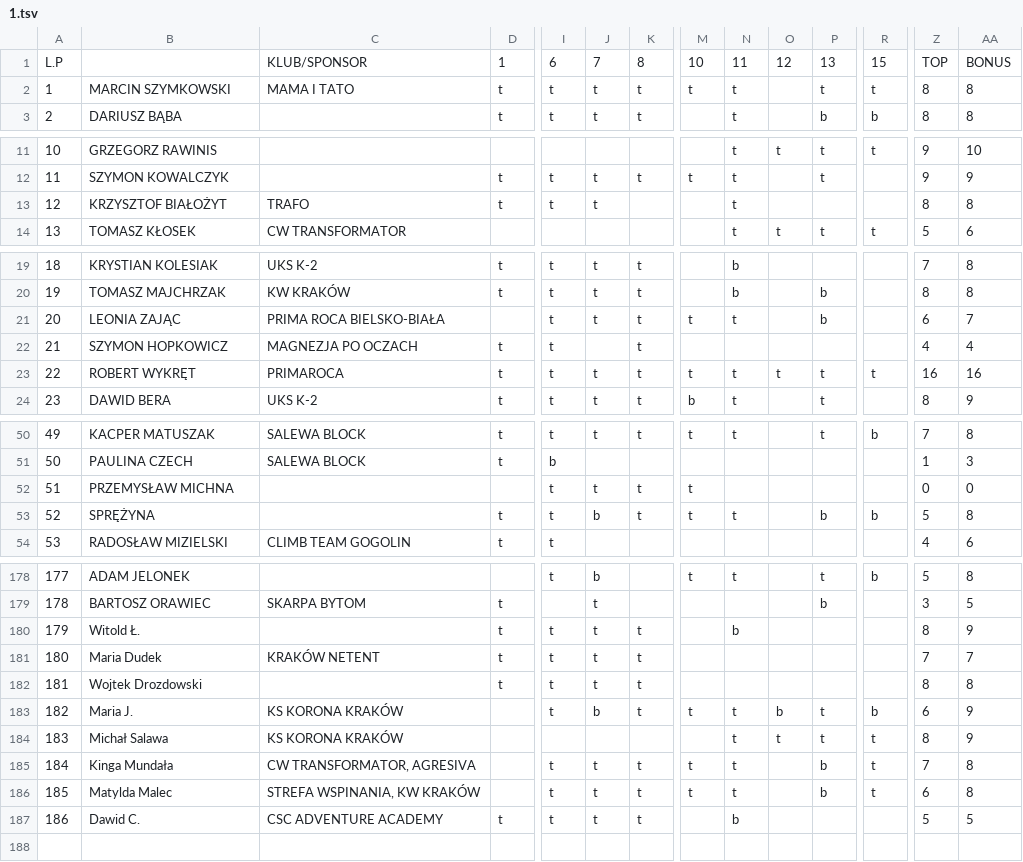
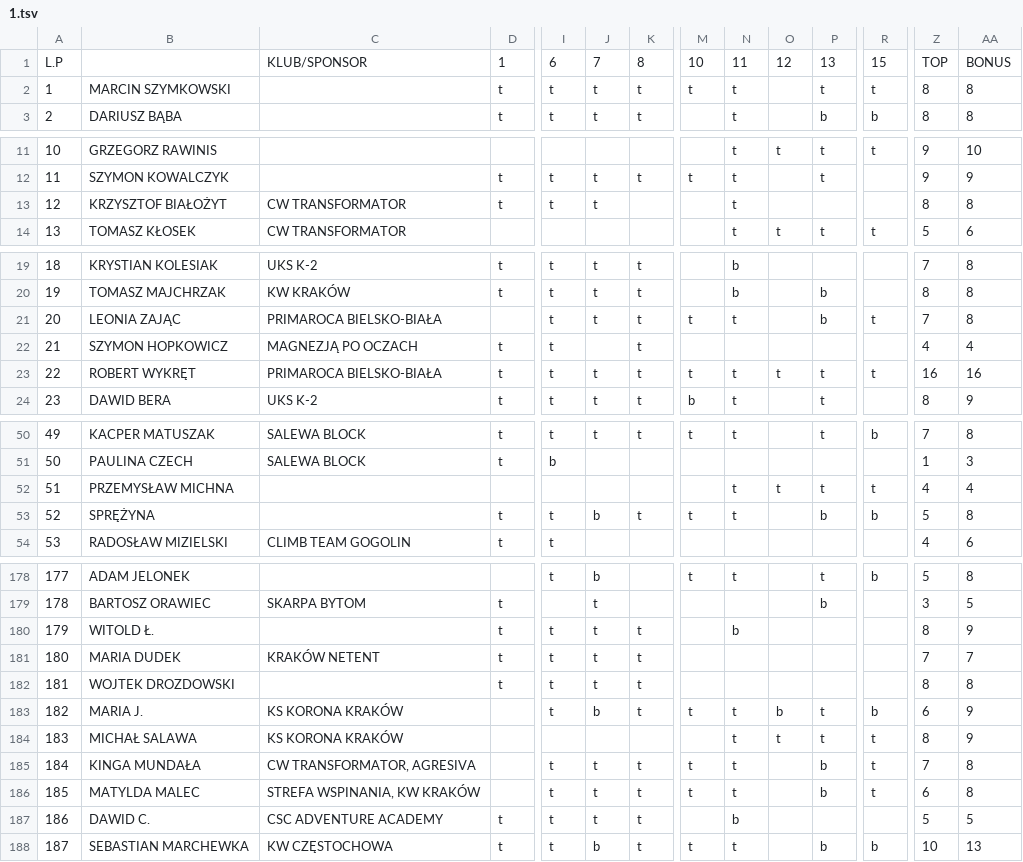
Before and after one commit to FFK/parser, a TSV file: parser/input/17-18/1.tsv, drawn as a sheet; only a part is shown, gaps mark what is left out; rows hold the shown columns only; the diff covers the shown part only; the diff names each change by its address in the sheet, - before the commit and + after, or states it on an @@ line.

Commit message:
Dużo poprawek Piotra

```diff
--- a/parser/input/17-18/1.tsv
+++ b/parser/input/17-18/1.tsv
-C2: MAMA I TATO
+C2: (empty)
-C13: TRAFO
+C13: CW TRANSFORMATOR
-C21: PRIMA ROCA BIELSKO-BIAŁA
+C21: PRIMAROCA BIELSKO-BIAŁA
-R21: (empty)
+R21: t
-Z21: 6
+Z21: 7
-AA21: 7
+AA21: 8
-C22: MAGNEZJA PO OCZACH
+C22: MAGNEZJĄ PO OCZACH
-C23: PRIMAROCA
+C23: PRIMAROCA BIELSKO-BIAŁA
-I52: t
+I52: (empty)
-J52: t
+J52: (empty)
-K52: t
+K52: (empty)
-M52: t
+M52: (empty)
-N52: (empty)
+N52: t
-O52: (empty)
+O52: t
-P52: (empty)
+P52: t
-R52: (empty)
+R52: t
-Z52: 0
+Z52: 4
-AA52: 0
+AA52: 4
-B180: Witold Ł.
+B180: WITOLD Ł.
-B181: Maria Dudek
+B181: MARIA DUDEK
-B182: Wojtek Drozdowski
+B182: WOJTEK DROZDOWSKI
-B183: Maria J.
+B183: MARIA J.
-B184: Michał Salawa
+B184: MICHAŁ SALAWA
-B185: Kinga Mundała
+B185: KINGA MUNDAŁA
-B186: Matylda Malec
+B186: MATYLDA MALEC
-B187: Dawid C.
+B187: DAWID C.
+row 188: 187 | SEBASTIAN MARCHEWKA | KW CZĘSTOCHOWA | t | t | b | t | t | t |  | b | b | 10 | 13
```
Also changed, not shown: 7 edited cells elsewhere in this file.
